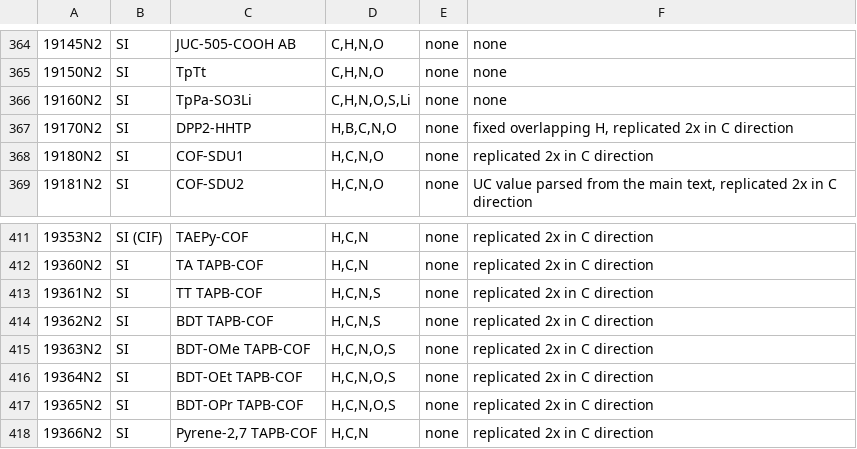
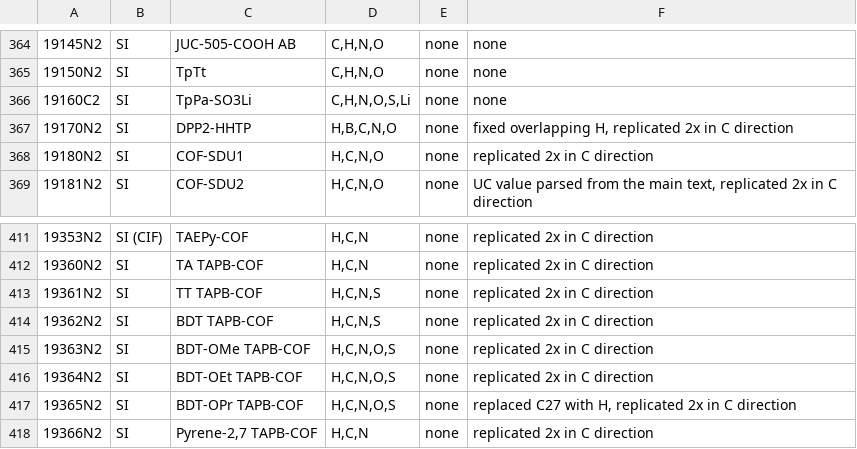
Before and after one commit to materialscloud-org/discover-curated-cofs, a CSV file: select-figure/static/cof-frameworks.csv, drawn as a sheet; only a part is shown, gaps mark what is left out; the diff names each change by its address in the sheet, - before the commit and + after, or states it on an @@ line.

Commit message:
Use groups (#20)
* update select-figure to use groups
* update detail section to use groups
* update figure to use groups
* update static
* new group label convention
* use node_dict from group for more efficiency
* update README

```diff
--- a/select-figure/static/cof-frameworks.csv
+++ b/select-figure/static/cof-frameworks.csv
-A366: 19160N2
+A366: 19160C2
-F417: replicated 2x in C direction
+F417: replaced C27 with H, replicated 2x in C direction
```
Also changed, not shown: 8 other files.
